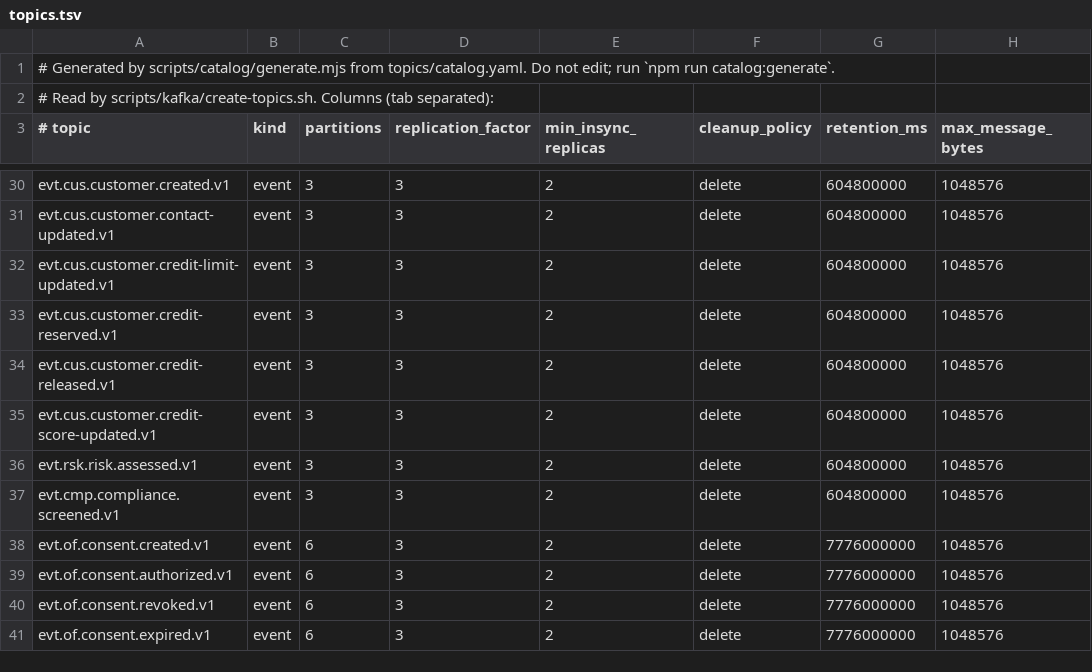
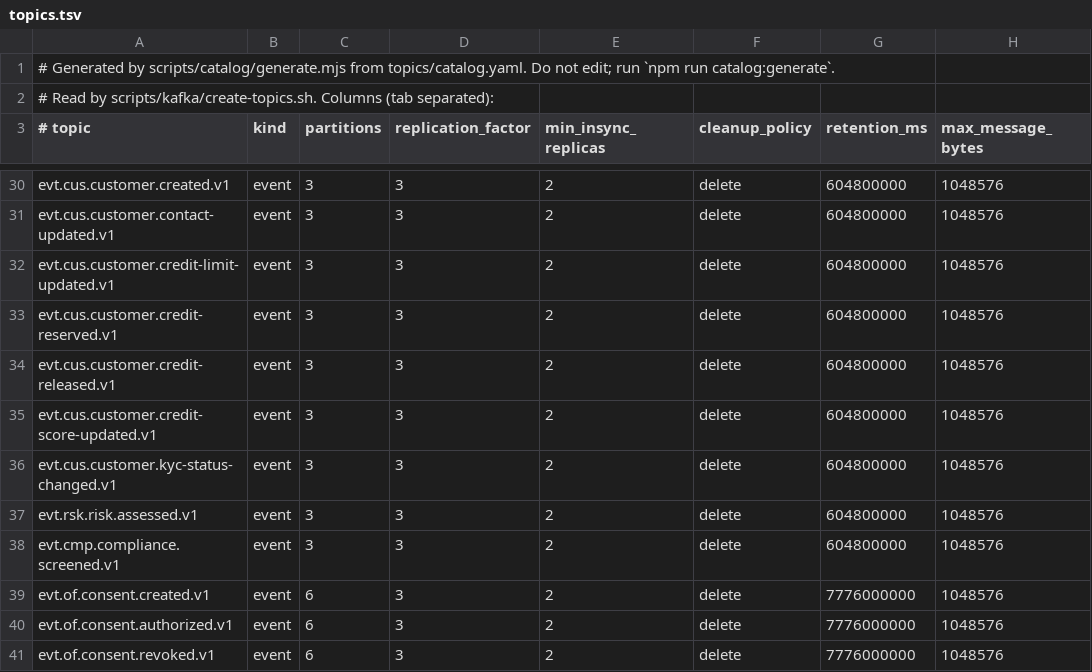
Before and after one commit to COPUR/fintechbankx-platform-event-streaming-kafka, a TSV file: topics/generated/topics.tsv, drawn as a sheet; only a part is shown, gaps mark what is left out; the shorter side is filled out with more unchanged rows.

```diff
--- a/topics/generated/topics.tsv
+++ b/topics/generated/topics.tsv
@@ -35,2 +35,3 @@ evt.cus.customer.credit-released.v1	event	3	3	2	delete	604800000	1048576
 evt.cus.customer.credit-score-updated.v1	event	3	3	2	delete	604800000	1048576
+evt.cus.customer.kyc-status-changed.v1	event	3	3	2	delete	604800000	1048576
 evt.rsk.risk.assessed.v1	event	3	3	2	delete	604800000	1048576
```
Also changed, not shown: 5 other files.
